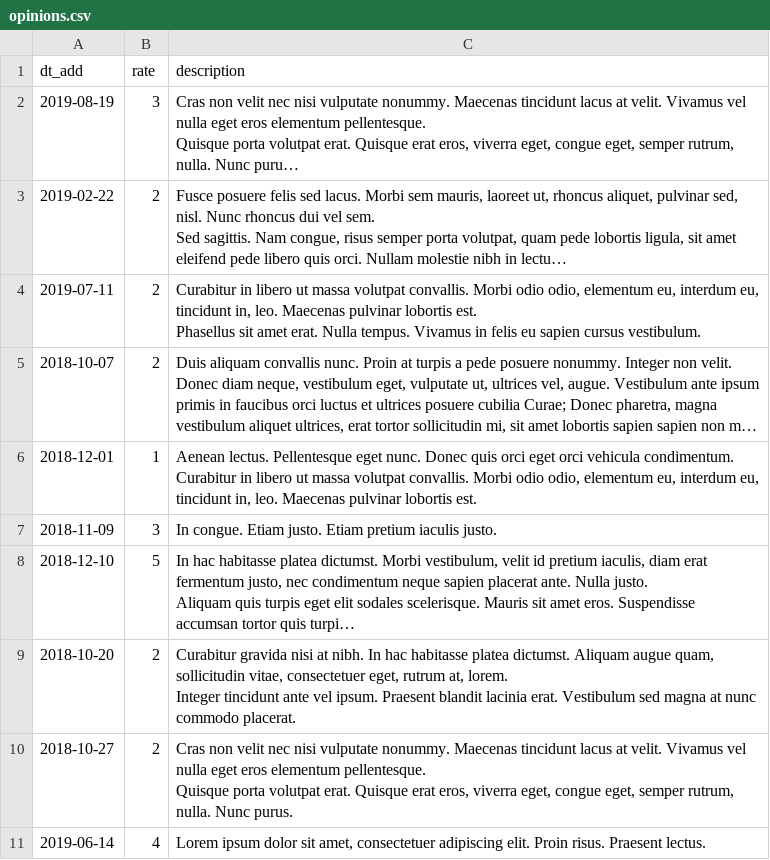
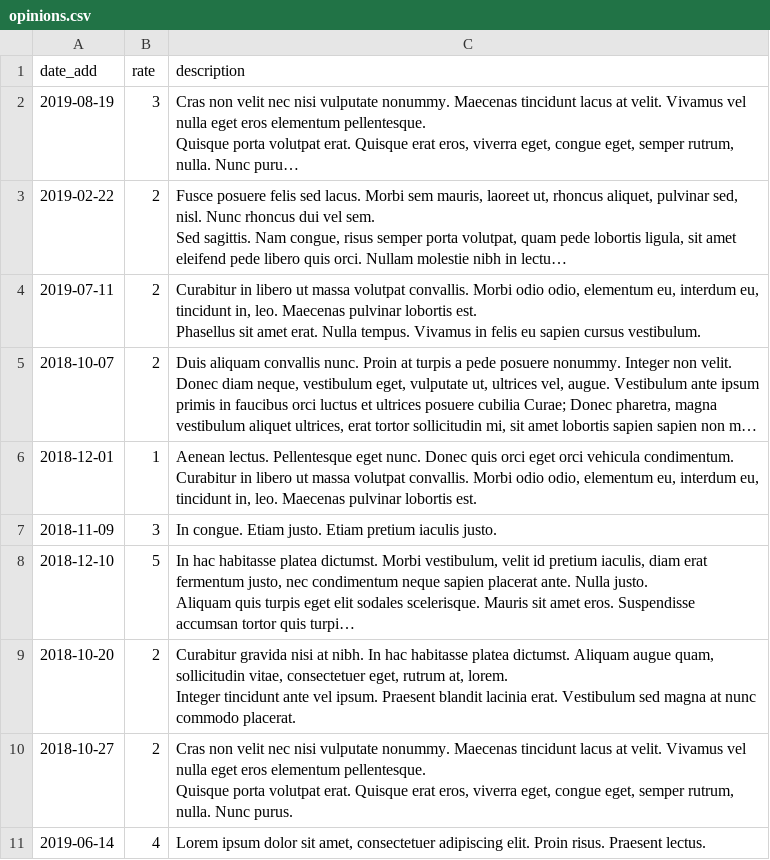
Before and after one commit to htmlacademy-yii/243436-task-force-1, a CSV file: data/opinions.csv, drawn as a sheet; long unchanged cells end in …; the diff names each change by its address in the sheet, - before the commit and + after, or states it on an @@ line.

```diff
--- a/data/opinions.csv
+++ b/data/opinions.csv
-A1: dt_add
+A1: date_add
```
Also changed, not shown: data/categories.csv, data/cities.csv, 23 other files.
